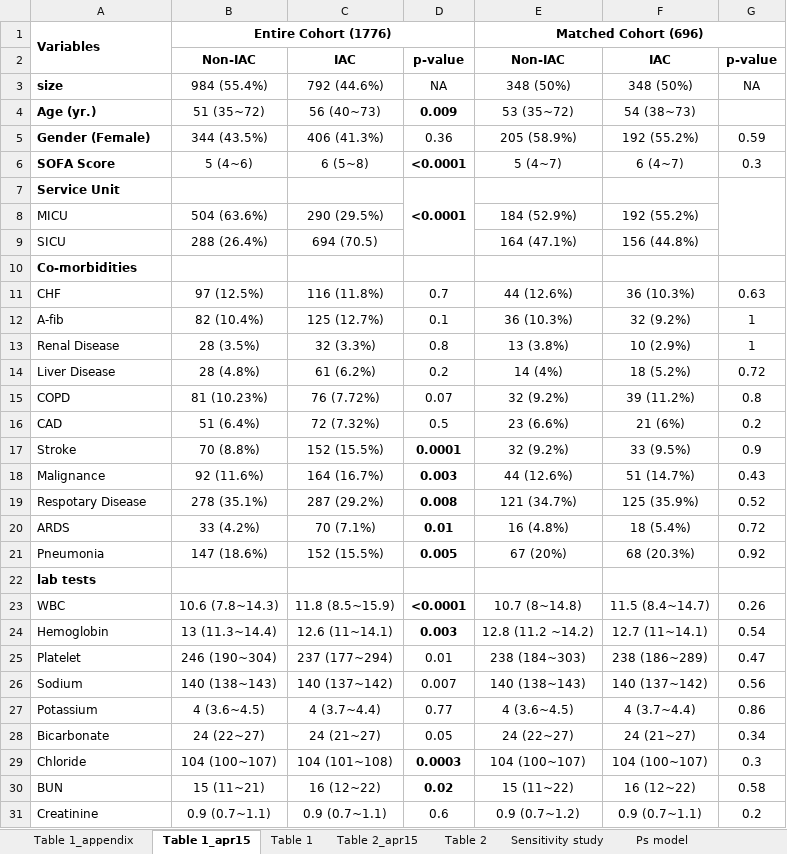
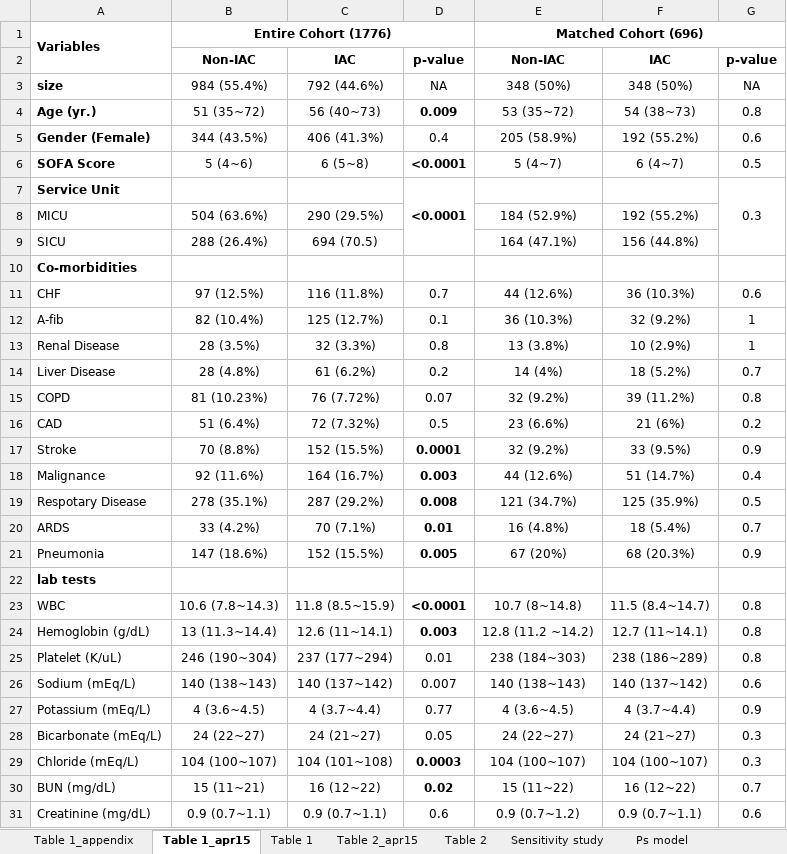
Before and after one commit to MIT-LCP/aline-mimic-ii, an Excel workbook: Figures_Tables/result_tables/tables.xlsx, sheet Table 1_apr15, drawn as a sheet; only a part is shown; values as stored, in another font and other column widths than the file's, no borders; the diff covers the shown part only; the diff names each change by its address in the sheet, - before the commit and + after, or states it on an @@ line.

```diff
--- a/Figures_Tables/result_tables/tables.xlsx (sheet Table 1_apr15)
+++ b/Figures_Tables/result_tables/tables.xlsx (sheet Table 1_apr15)
-G4: (empty)
+G4: 0.8
-D5: 0.36
+D5: 0.4
-G5: 0.59
+G5: 0.6
-G6: 0.3
+G6: 0.5
-G7: (empty)
+G7: 0.3
-G11: 0.63
+G11: 0.6
-G14: 0.72
+G14: 0.7
-G18: 0.43
+G18: 0.4
-G19: 0.52
+G19: 0.5
-G20: 0.72
+G20: 0.7
-G21: 0.92
+G21: 0.9
-G23: 0.26
+G23: 0.8
-A24: Hemoglobin
+A24: Hemoglobin (g/dL)
-G24: 0.54
+G24: 0.8
-A25: Platelet
+A25: Platelet (K/uL)
-G25: 0.47
+G25: 0.8
-A26: Sodium
+A26: Sodium (mEq/L)
-G26: 0.56
+G26: 0.6
-A27: Potassium
+A27: Potassium (mEq/L)
-G27: 0.86
+G27: 0.9
-A28: Bicarbonate
+A28: Bicarbonate (mEq/L)
-G28: 0.34
+G28: 0.3
-A29: Chloride
+A29: Chloride (mEq/L)
-A30: BUN
+A30: BUN (mg/dL)
-G30: 0.58
+G30: 0.7
-A31: Creatinine
+A31: Creatinine (mg/dL)
-G31: 0.2
+G31: 0.6
```
Also changed, not shown: 5 edited cells elsewhere in this sheet, sheet Table 1_appendix, sheet Aline_Duration, sheet Table 2_apr15, other sheet tabs, 10 other files.
